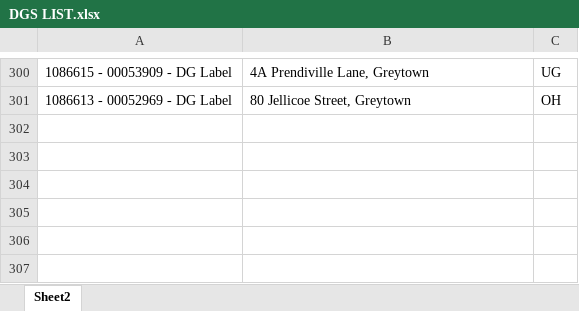
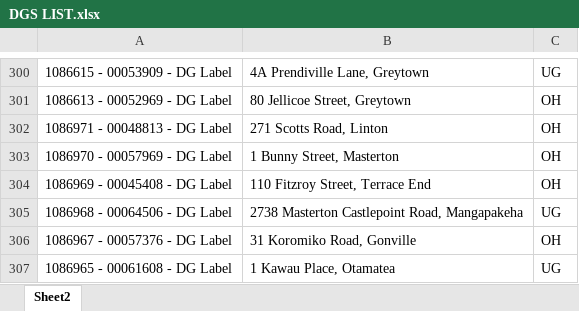
Before and after one commit to Cha-NPE/DG-Map, an Excel workbook: DGS LIST.xlsx, sheet Sheet2, drawn as a sheet; only a part is shown, gaps mark what is left out; values as stored, in another font and other column widths than the file's, no borders; the diff names each change by its address in the sheet, - before the commit and + after, or states it on an @@ line.

```diff
--- a/DGS LIST.xlsx (sheet Sheet2)
+++ b/DGS LIST.xlsx (sheet Sheet2)
+row 302: 1086971 - 00048813 - DG Label | 271 Scotts Road, Linton | OH
+row 303: 1086970 - 00057969 - DG Label | 1 Bunny Street, Masterton | OH
+row 304: 1086969 - 00045408 - DG Label | 110 Fitzroy Street, Terrace End | OH
+row 305: 1086968 - 00064506 - DG Label | 2738 Masterton Castlepoint Road, Mangapakeha | UG
+row 306: 1086967 - 00057376 - DG Label | 31 Koromiko Road, Gonville | OH
+row 307: 1086965 - 00061608 - DG Label | 1 Kawau Place, Otamatea | UG
```
